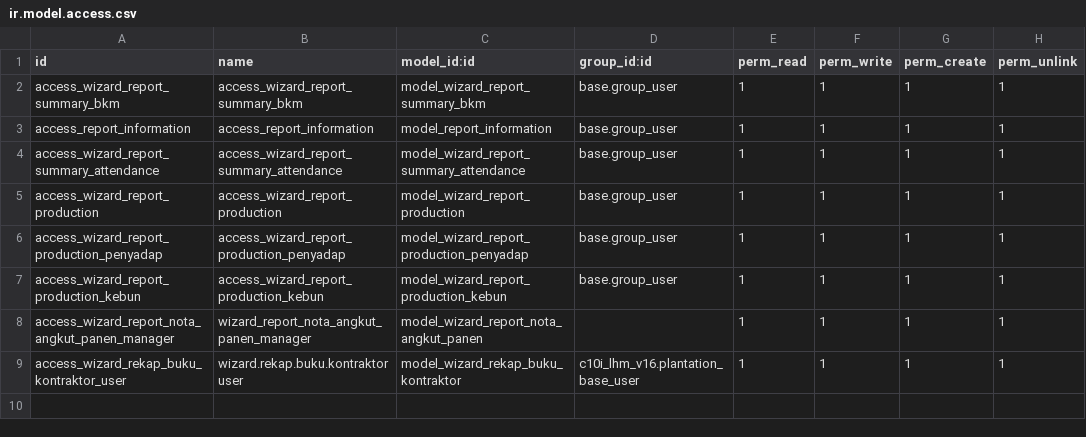
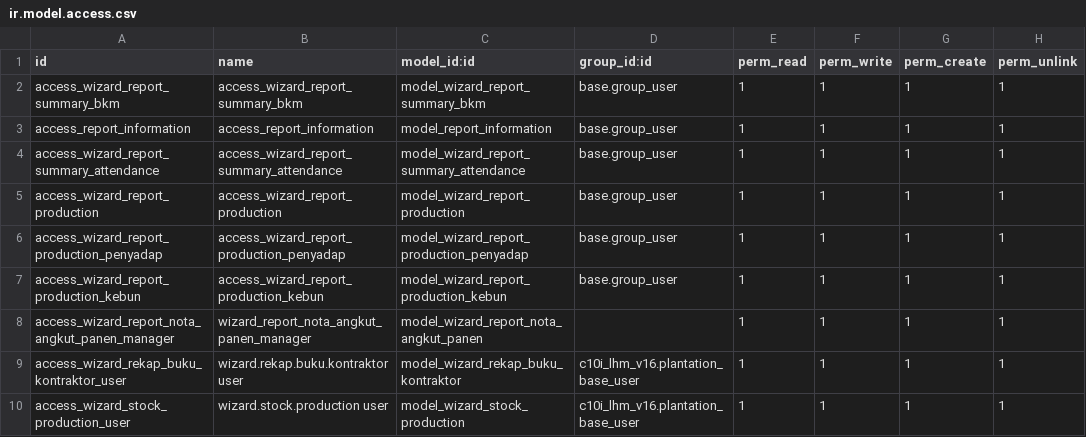
Before and after one commit to NRanggA/odoo16nyalindung, a CSV file: nyalindung_report/security/ir.model.access.csv, drawn as a sheet; the diff names each change by its address in the sheet, - before the commit and + after, or states it on an @@ line.

Commit message:
add: report mutasi stok

```diff
--- a/nyalindung_report/security/ir.model.access.csv
+++ b/nyalindung_report/security/ir.model.access.csv
+row 10: access_wizard_stock_production_user | wizard.stock.production user | model_wizard_stock_production | c10i_lhm_v16.plantation_base_user | 1 | 1 | 1 | 1
```
Also changed, not shown: 7 other files.
